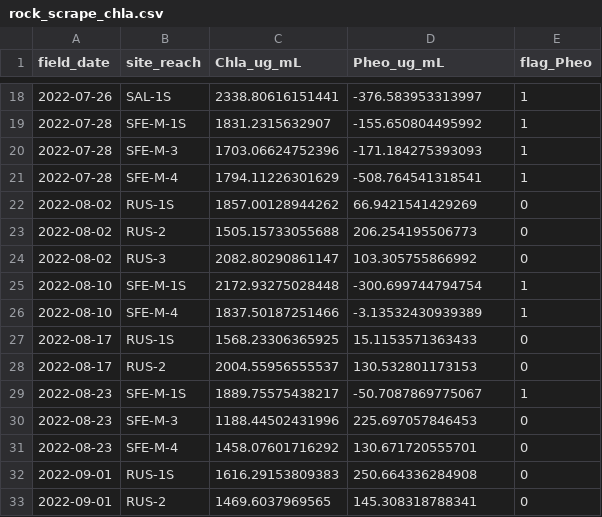
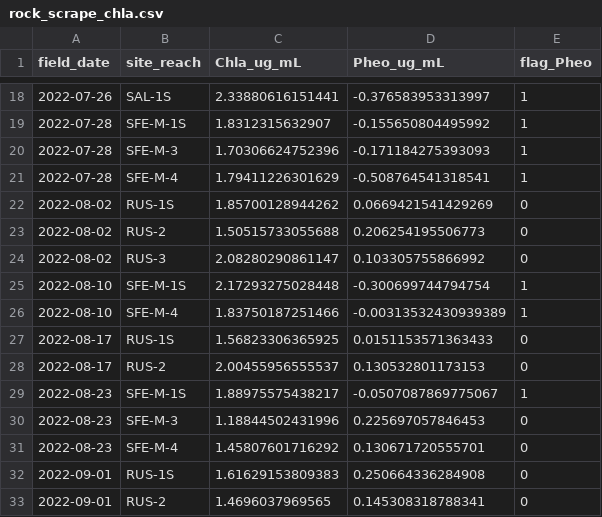
Before and after one commit to jzabrecky/ATX-community-norcal, a CSV file: data/NT_rock_scrapes_misc/rock_scrape_chla.csv, drawn as a sheet; only a part is shown, gaps mark what is left out; the diff covers the shown part only.

```diff
--- a/data/NT_rock_scrapes_misc/rock_scrape_chla.csv
+++ b/data/NT_rock_scrapes_misc/rock_scrape_chla.csv
@@ -18,16 +18,16 @@
-2022-07-26,"SAL-1S",2338.80616151441,-376.583953313997,1
-2022-07-28,"SFE-M-1S",1831.2315632907,-155.650804495992,1
-2022-07-28,"SFE-M-3",1703.06624752396,-171.184275393093,1
-2022-07-28,"SFE-M-4",1794.11226301629,-508.764541318541,1
-2022-08-02,"RUS-1S",1857.00128944262,66.9421541429269,0
-2022-08-02,"RUS-2",1505.15733055688,206.254195506773,0
-2022-08-02,"RUS-3",2082.80290861147,103.305755866992,0
-2022-08-10,"SFE-M-1S",2172.93275028448,-300.699744794754,1
-2022-08-10,"SFE-M-4",1837.50187251466,-3.13532430939389,1
-2022-08-17,"RUS-1S",1568.23306365925,15.1153571363433,0
-2022-08-17,"RUS-2",2004.55956555537,130.532801173153,0
-2022-08-23,"SFE-M-1S",1889.75575438217,-50.7087869775067,1
-2022-08-23,"SFE-M-3",1188.44502431996,225.697057846453,0
-2022-08-23,"SFE-M-4",1458.07601716292,130.671720555701,0
-2022-09-01,"RUS-1S",1616.29153809383,250.664336284908,0
-2022-09-01,"RUS-2",1469.6037969565,145.308318788341,0
+2022-07-26,"SAL-1S",2.33880616151441,-0.376583953313997,1
+2022-07-28,"SFE-M-1S",1.8312315632907,-0.155650804495992,1
+2022-07-28,"SFE-M-3",1.70306624752396,-0.171184275393093,1
+2022-07-28,"SFE-M-4",1.79411226301629,-0.508764541318541,1
+2022-08-02,"RUS-1S",1.85700128944262,0.0669421541429269,0
+2022-08-02,"RUS-2",1.50515733055688,0.206254195506773,0
+2022-08-02,"RUS-3",2.08280290861147,0.103305755866992,0
+2022-08-10,"SFE-M-1S",2.17293275028448,-0.300699744794754,1
+2022-08-10,"SFE-M-4",1.83750187251466,-0.00313532430939389,1
+2022-08-17,"RUS-1S",1.56823306365925,0.0151153571363433,0
+2022-08-17,"RUS-2",2.00455956555537,0.130532801173153,0
+2022-08-23,"SFE-M-1S",1.88975575438217,-0.0507087869775067,1
+2022-08-23,"SFE-M-3",1.18844502431996,0.225697057846453,0
+2022-08-23,"SFE-M-4",1.45807601716292,0.130671720555701,0
+2022-09-01,"RUS-1S",1.61629153809383,0.250664336284908,0
+2022-09-01,"RUS-2",1.4696037969565,0.145308318788341,0
```
Also changed, not shown: 90 edited cells elsewhere in this file, data/NT_rock_scrapes_misc/NT_misc_data.csv, 2 other files.
